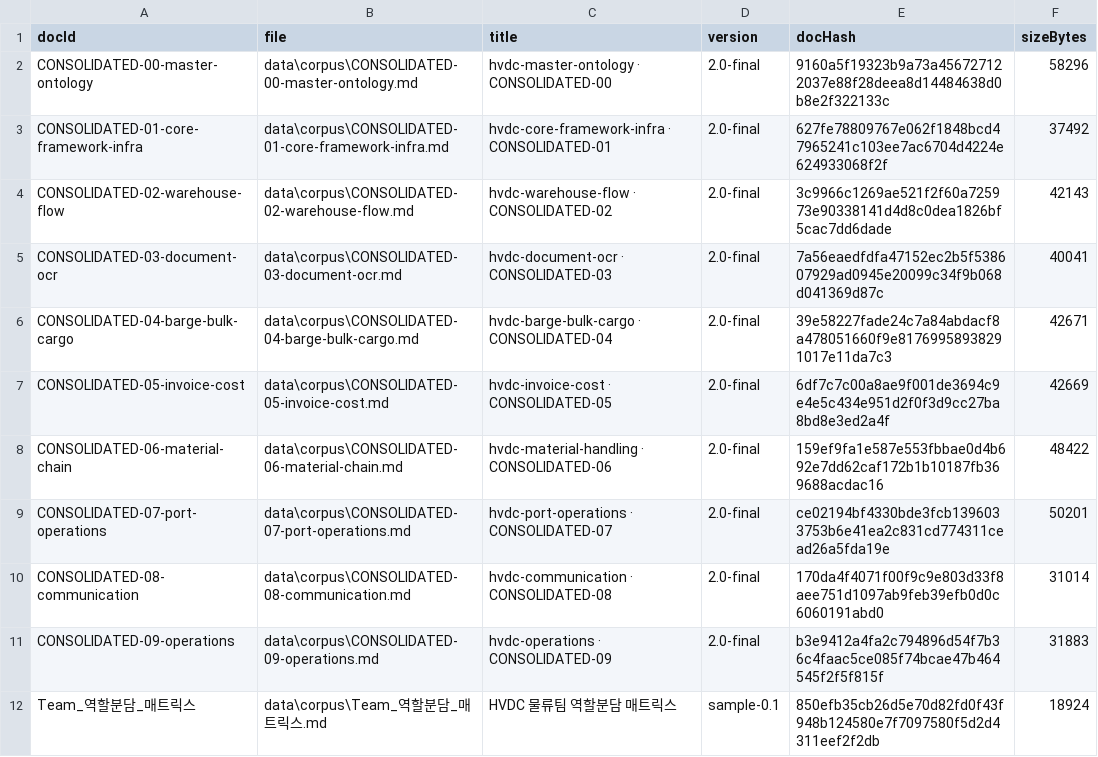
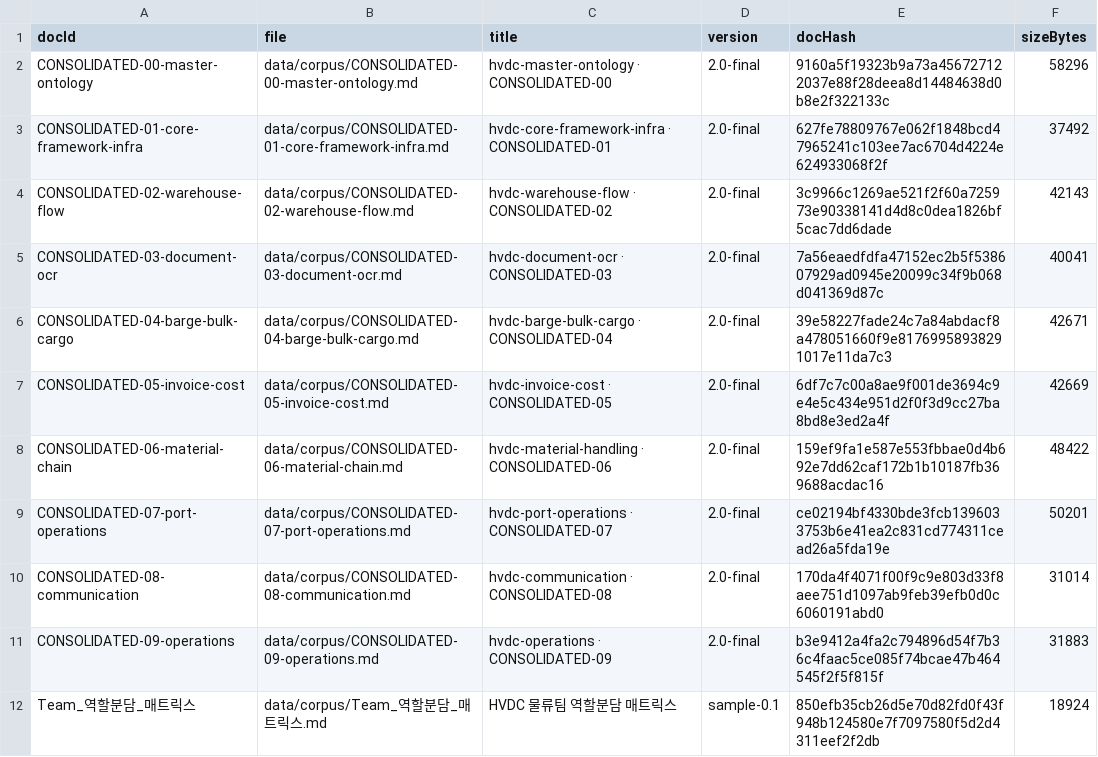
Before and after one commit to macho715/SCT_ONTOLOGY, a CSV file: data/index/corpus_inventory.csv, drawn as a sheet.

Commit message:
Normalize corpus index paths for CI

```diff
--- a/data/index/corpus_inventory.csv
+++ b/data/index/corpus_inventory.csv
@@ -1,12 +1,12 @@
 docId,file,title,version,docHash,sizeBytes
-CONSOLIDATED-00-master-ontology,data\corpus\CONSOLIDATED-00-master-ontology.md,hvdc-master-ontology · CONSOLIDATED-00,2.0-final,9160a5f19323b9a73a456727122037e88f28deea8d14484638d0b8e2f322133c,58296
-CONSOLIDATED-01-core-framework-infra,data\corpus\CONSOLIDATED-01-core-framework-infra.md,hvdc-core-framework-infra · CONSOLIDATED-01,2.0-final,627fe78809767e062f1848bcd47965241c103ee7ac6704d4224e624933068f2f,37492
-CONSOLIDATED-02-warehouse-flow,data\corpus\CONSOLIDATED-02-warehouse-flow.md,hvdc-warehouse-flow · CONSOLIDATED-02,2.0-final,3c9966c1269ae521f2f60a725973e90338141d4d8c0dea1826bf5cac7dd6dade,42143
-CONSOLIDATED-03-document-ocr,data\corpus\CONSOLIDATED-03-document-ocr.md,hvdc-document-ocr · CONSOLIDATED-03,2.0-final,7a56eaedfdfa47152ec2b5f538607929ad0945e20099c34f9b068d041369d87c,40041
-CONSOLIDATED-04-barge-bulk-cargo,data\corpus\CONSOLIDATED-04-barge-bulk-cargo.md,hvdc-barge-bulk-cargo · CONSOLIDATED-04,2.0-final,39e58227fade24c7a84abdacf8a478051660f9e81769958938291017e11da7c3,42671
-CONSOLIDATED-05-invoice-cost,data\corpus\CONSOLIDATED-05-invoice-cost.md,hvdc-invoice-cost · CONSOLIDATED-05,2.0-final,6df7c7c00a8ae9f001de3694c9e4e5c434e951d2f0f3d9cc27ba8bd8e3ed2a4f,42669
-CONSOLIDATED-06-material-chain,data\corpus\CONSOLIDATED-06-material-chain.md,hvdc-material-handling · CONSOLIDATED-06,2.0-final,159ef9fa1e587e553fbbae0d4b692e7dd62caf172b1b10187fb369688acdac16,48422
-CONSOLIDATED-07-port-operations,data\corpus\CONSOLIDATED-07-port-operations.md,hvdc-port-operations · CONSOLIDATED-07,2.0-final,ce02194bf4330bde3fcb1396033753b6e41ea2c831cd774311cead26a5fda19e,50201
-CONSOLIDATED-08-communication,data\corpus\CONSOLIDATED-08-communication.md,hvdc-communication · CONSOLIDATED-08,2.0-final,170da4f4071f00f9c9e803d33f8aee751d1097ab9feb39efb0d0c6060191abd0,31014
-CONSOLIDATED-09-operations,data\corpus\CONSOLIDATED-09-operations.md,hvdc-operations · CONSOLIDATED-09,2.0-final,b3e9412a4fa2c794896d54f7b36c4faac5ce085f74bcae47b464545f2f5f815f,31883
-Team_역할분담_매트릭스,data\corpus\Team_역할분담_매트릭스.md,HVDC 물류팀 역할분담 매트릭스,sample-0.1,850efb35cb26d5e70d82fd0f43f948b124580e7f7097580f5d2d4311eef2f2db,18924
+CONSOLIDATED-00-master-ontology,data/corpus/CONSOLIDATED-00-master-ontology.md,hvdc-master-ontology · CONSOLIDATED-00,2.0-final,9160a5f19323b9a73a456727122037e88f28deea8d14484638d0b8e2f322133c,58296
+CONSOLIDATED-01-core-framework-infra,data/corpus/CONSOLIDATED-01-core-framework-infra.md,hvdc-core-framework-infra · CONSOLIDATED-01,2.0-final,627fe78809767e062f1848bcd47965241c103ee7ac6704d4224e624933068f2f,37492
+CONSOLIDATED-02-warehouse-flow,data/corpus/CONSOLIDATED-02-warehouse-flow.md,hvdc-warehouse-flow · CONSOLIDATED-02,2.0-final,3c9966c1269ae521f2f60a725973e90338141d4d8c0dea1826bf5cac7dd6dade,42143
+CONSOLIDATED-03-document-ocr,data/corpus/CONSOLIDATED-03-document-ocr.md,hvdc-document-ocr · CONSOLIDATED-03,2.0-final,7a56eaedfdfa47152ec2b5f538607929ad0945e20099c34f9b068d041369d87c,40041
+CONSOLIDATED-04-barge-bulk-cargo,data/corpus/CONSOLIDATED-04-barge-bulk-cargo.md,hvdc-barge-bulk-cargo · CONSOLIDATED-04,2.0-final,39e58227fade24c7a84abdacf8a478051660f9e81769958938291017e11da7c3,42671
+CONSOLIDATED-05-invoice-cost,data/corpus/CONSOLIDATED-05-invoice-cost.md,hvdc-invoice-cost · CONSOLIDATED-05,2.0-final,6df7c7c00a8ae9f001de3694c9e4e5c434e951d2f0f3d9cc27ba8bd8e3ed2a4f,42669
+CONSOLIDATED-06-material-chain,data/corpus/CONSOLIDATED-06-material-chain.md,hvdc-material-handling · CONSOLIDATED-06,2.0-final,159ef9fa1e587e553fbbae0d4b692e7dd62caf172b1b10187fb369688acdac16,48422
+CONSOLIDATED-07-port-operations,data/corpus/CONSOLIDATED-07-port-operations.md,hvdc-port-operations · CONSOLIDATED-07,2.0-final,ce02194bf4330bde3fcb1396033753b6e41ea2c831cd774311cead26a5fda19e,50201
+CONSOLIDATED-08-communication,data/corpus/CONSOLIDATED-08-communication.md,hvdc-communication · CONSOLIDATED-08,2.0-final,170da4f4071f00f9c9e803d33f8aee751d1097ab9feb39efb0d0c6060191abd0,31014
+CONSOLIDATED-09-operations,data/corpus/CONSOLIDATED-09-operations.md,hvdc-operations · CONSOLIDATED-09,2.0-final,b3e9412a4fa2c794896d54f7b36c4faac5ce085f74bcae47b464545f2f5f815f,31883
+Team_역할분담_매트릭스,data/corpus/Team_역할분담_매트릭스.md,HVDC 물류팀 역할분담 매트릭스,sample-0.1,850efb35cb26d5e70d82fd0f43f948b124580e7f7097580f5d2d4311eef2f2db,18924
```
Also changed, not shown: 2 other files.
